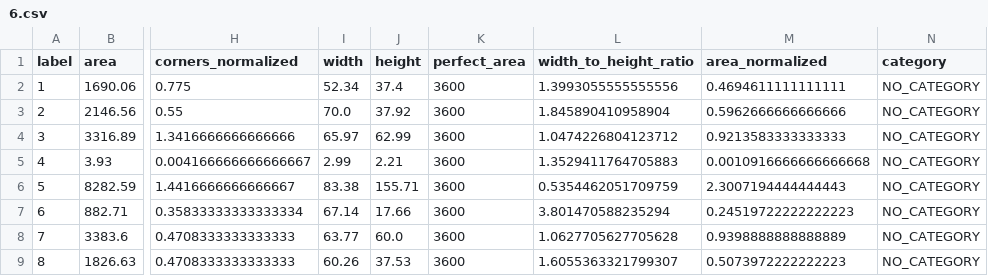
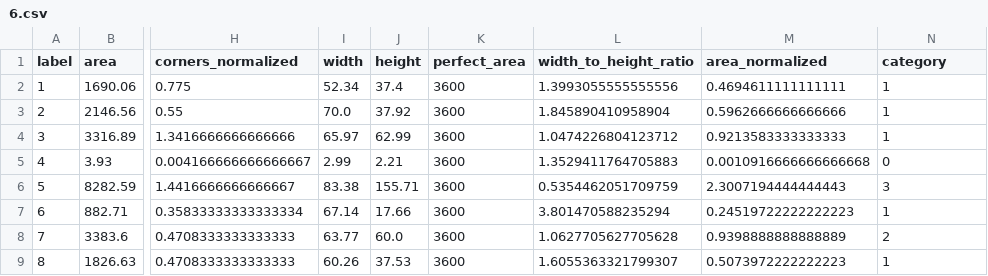
Before and after one commit to vlad1998arabadzhy/texttile_opencv, a CSV file: datasets_to_supervise/2/6.csv, drawn as a sheet; only a part is shown, gaps mark what is left out; the diff names each change by its address in the sheet, - before the commit and + after, or states it on an @@ line.

Commit message:
Finished file 1

```diff
--- a/datasets_to_supervise/2/6.csv
+++ b/datasets_to_supervise/2/6.csv
-N2:N4 (category): NO_CATEGORY
+N2:N4 (category): 1
-N5 (category): NO_CATEGORY
+N5 (category): 0
-N6 (category): NO_CATEGORY
+N6 (category): 3
-N7 (category): NO_CATEGORY
+N7 (category): 1
-N8 (category): NO_CATEGORY
+N8 (category): 2
-N9 (category): NO_CATEGORY
+N9 (category): 1
```
